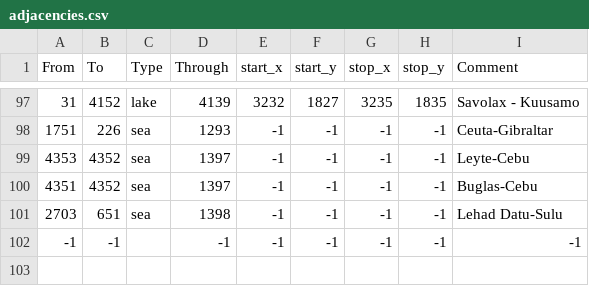
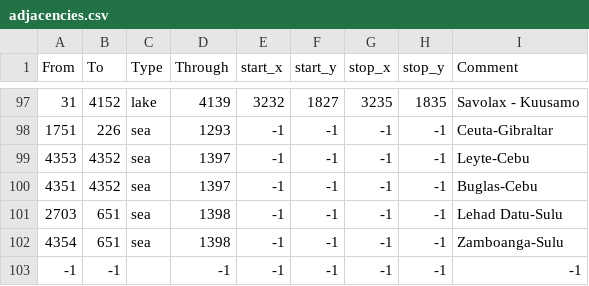
Before and after one commit to Xaimelee/Rex, a CSV file: map/adjacencies.csv, drawn as a sheet; only a part is shown, gaps mark what is left out; the diff names each change by its address in the sheet, - before the commit and + after, or states it on an @@ line.

Commit message:
-- Zamboanga to Sulu strait added.

```diff
--- a/map/adjacencies.csv
+++ b/map/adjacencies.csv
+row 102: 4354 | 651 | sea | 1398 | -1 | -1 | -1 | -1 | Zamboanga-Sulu
```
